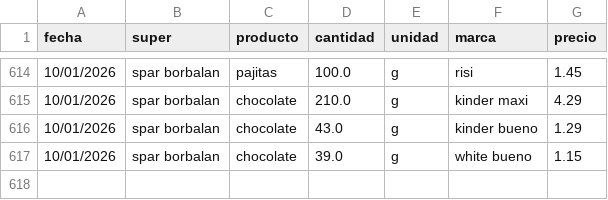
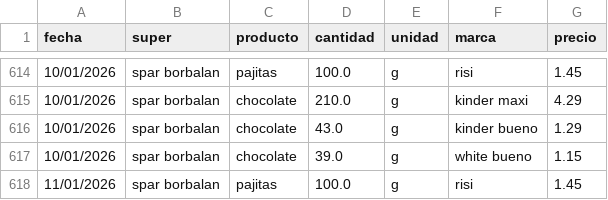
Before and after one commit to SarelaFolgar/control_super, a CSV file: datos_super.csv, drawn as a sheet; only a part is shown, gaps mark what is left out; the diff names each change by its address in the sheet, - before the commit and + after, or states it on an @@ line.

Commit message:
📥 Agregar 1 productos via API

```diff
--- a/datos_super.csv
+++ b/datos_super.csv
+row 618: 11/01/2026 | spar borbalan | pajitas | 100.0 | g | risi | 1.45
```
